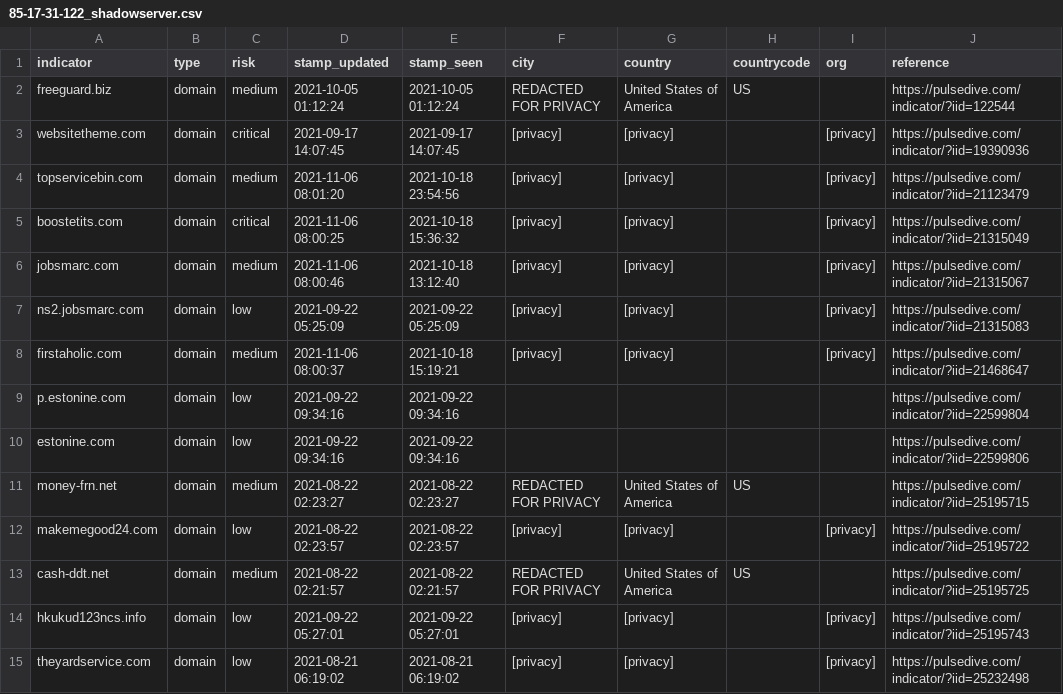
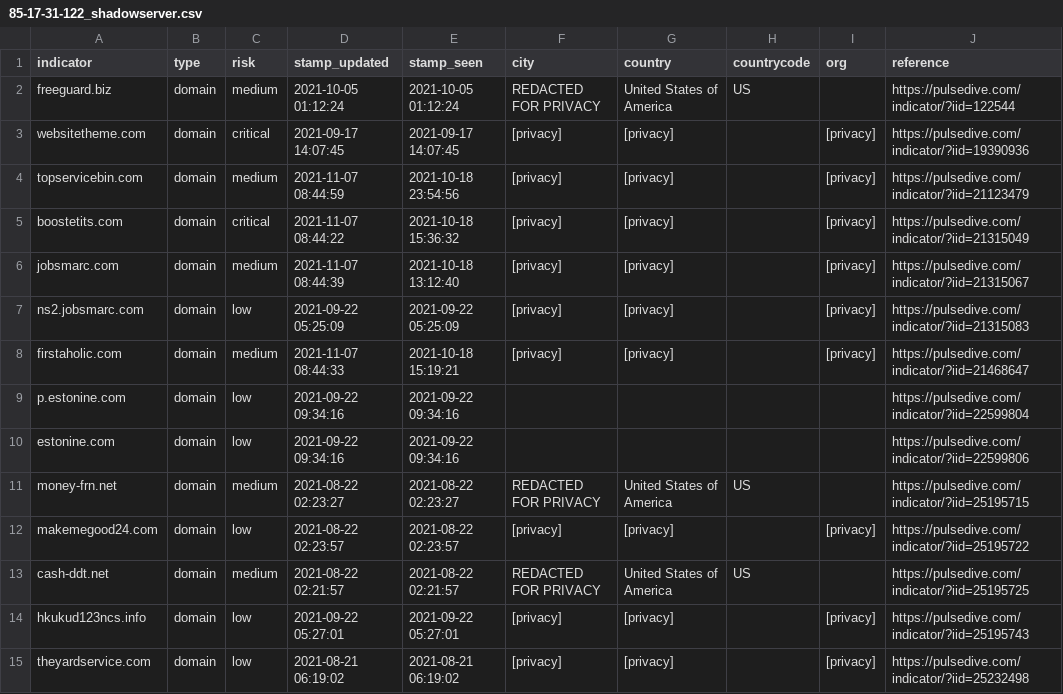
Before and after one commit to idunno101/Hosts_That_idunno, a CSV file: fetch-api-data-action/85-17-31-122_shadowserver.csv, drawn as a sheet; only a part is shown.

```diff
--- a/fetch-api-data-action/85-17-31-122_shadowserver.csv
+++ b/fetch-api-data-action/85-17-31-122_shadowserver.csv
@@ -3,7 +3,7 @@ freeguard.biz,domain,medium,"2021-10-05 01:12:24","2021-10-05 01:12:24","REDACTE
 websitetheme.com,domain,critical,"2021-09-17 14:07:45","2021-09-17 14:07:45",[privacy],[privacy],,[privacy],https://pulsedive.com/indicator/?iid=19390936
-topservicebin.com,domain,medium,"2021-11-06 08:01:20","2021-10-18 23:54:56",[privacy],[privacy],,[privacy],https://pulsedive.com/indicator/?iid=21123479
-boostetits.com,domain,critical,"2021-11-06 08:00:25","2021-10-18 15:36:32",[privacy],[privacy],,[privacy],https://pulsedive.com/indicator/?iid=21315049
-jobsmarc.com,domain,medium,"2021-11-06 08:00:46","2021-10-18 13:12:40",[privacy],[privacy],,[privacy],https://pulsedive.com/indicator/?iid=21315067
+topservicebin.com,domain,medium,"2021-11-07 08:44:59","2021-10-18 23:54:56",[privacy],[privacy],,[privacy],https://pulsedive.com/indicator/?iid=21123479
+boostetits.com,domain,critical,"2021-11-07 08:44:22","2021-10-18 15:36:32",[privacy],[privacy],,[privacy],https://pulsedive.com/indicator/?iid=21315049
+jobsmarc.com,domain,medium,"2021-11-07 08:44:39","2021-10-18 13:12:40",[privacy],[privacy],,[privacy],https://pulsedive.com/indicator/?iid=21315067
 ns2.jobsmarc.com,domain,low,"2021-09-22 05:25:09","2021-09-22 05:25:09",[privacy],[privacy],,[privacy],https://pulsedive.com/indicator/?iid=21315083
-firstaholic.com,domain,medium,"2021-11-06 08:00:37","2021-10-18 15:19:21",[privacy],[privacy],,[privacy],https://pulsedive.com/indicator/?iid=21468647
+firstaholic.com,domain,medium,"2021-11-07 08:44:33","2021-10-18 15:19:21",[privacy],[privacy],,[privacy],https://pulsedive.com/indicator/?iid=21468647
 p.estonine.com,domain,low,"2021-09-22 09:34:16","2021-09-22 09:34:16",,,,,https://pulsedive.com/indicator/?iid=22599804
```
